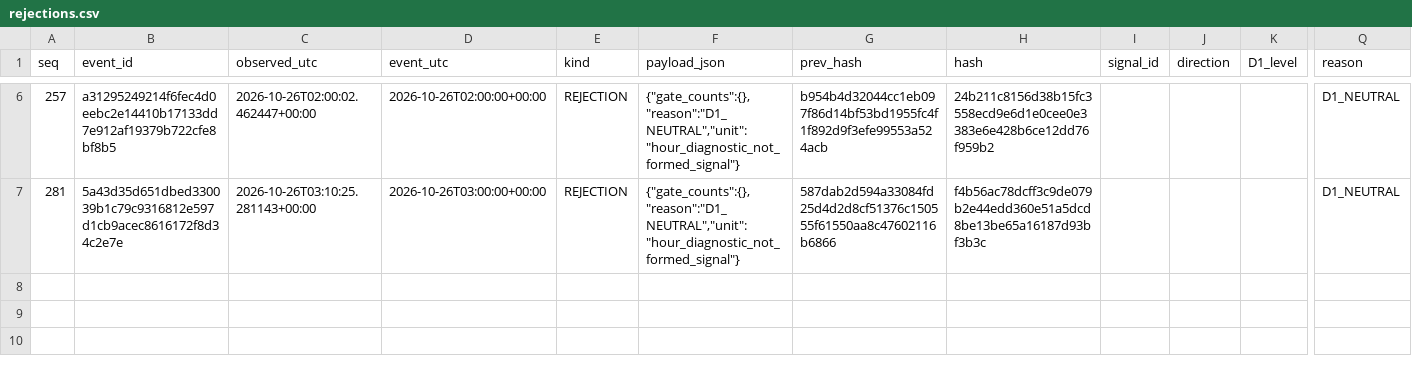
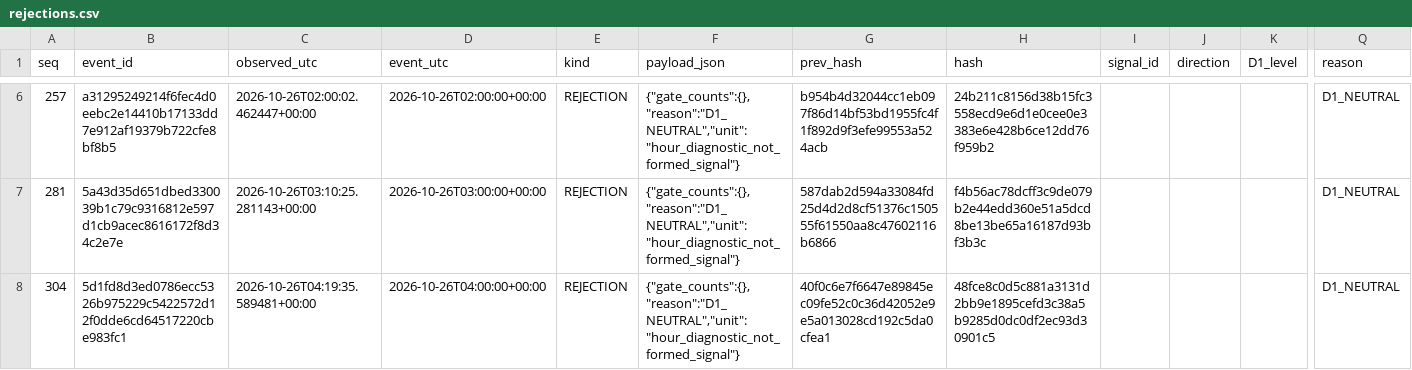
Before and after one commit to cardenm1/fx-signals-bot, a CSV file: session/rejections.csv, drawn as a sheet; only a part is shown, gaps mark what is left out; rows hold the shown columns only; the diff names each change by its address in the sheet, - before the commit and + after, or states it on an @@ line.

```diff
--- a/session/rejections.csv
+++ b/session/rejections.csv
+row 8: 304 | 5d1fd8d3ed0786ecc5326b975229c5422572d12f0dde6cd64517220cbe983fc1 | 2026-10-26T04:19:35.589481+00:00 | 2026-10-26T04:00:00+00:00 | REJECTION | {"gate_counts":{},"reason":"D1_NEUTRAL","unit":"hour_diagnostic_not_formed_signal"} | 40f0c6e7f6647e89845ec09fe52c0c36d42052e9e5a013028cd192c5da0cfea1 | 48fce8c0d5c881a3131d2bb9e1895cefd3c38a5b9285d0dc0df2ec93d30901c5 |  |  |  | D1_NEUTRAL
```
Also changed, not shown: session/events.csv, session/stages.csv, 2 other files.
